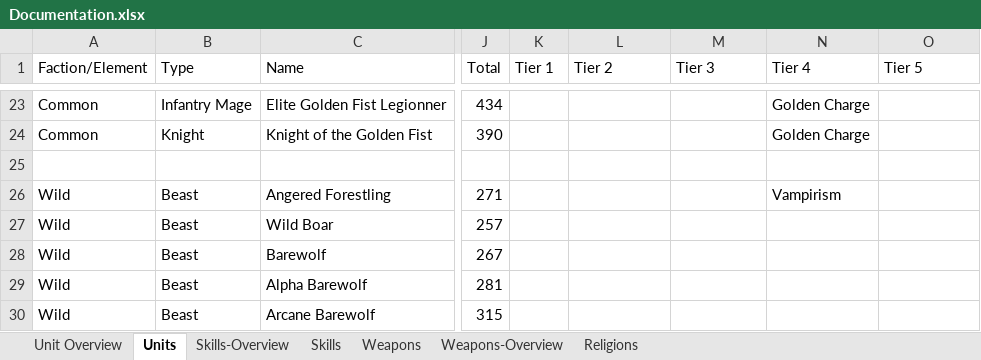
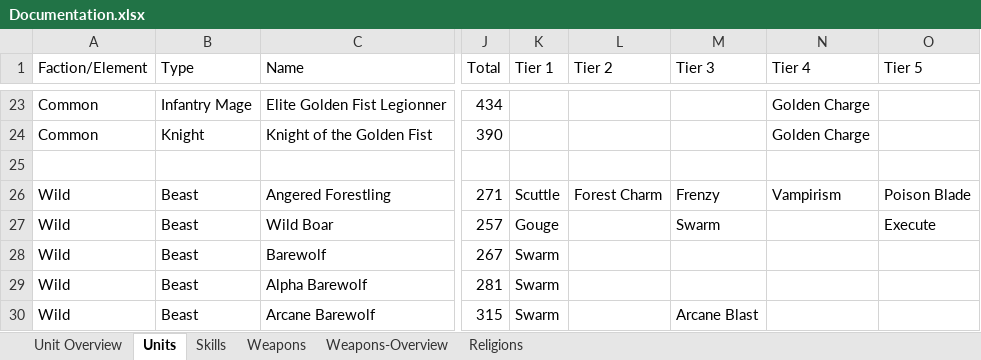
Before and after one commit to dtm32/monogame-project, an Excel workbook: Documentation.xlsx, sheet Units, drawn as a sheet; only a part is shown, gaps mark what is left out; values as stored, in another font and other column widths than the file's, no cell formats; conditional formats not drawn; the diff covers the shown part only; the diff names each change by its address in the sheet, - before the commit and + after, or states it on an @@ line.

Commit message:
more skills added to units

```diff
--- a/Documentation.xlsx (sheet Units)
+++ b/Documentation.xlsx (sheet Units)
@@ sheet tab hidden: Skills-Overview @@
-K26 (Tier 1): (empty)
+K26 (Tier 1): Scuttle
-L26 (Tier 2): (empty)
+L26 (Tier 2): Forest Charm
-M26 (Tier 3): (empty)
+M26 (Tier 3): Frenzy
-O26 (Tier 5): (empty)
+O26 (Tier 5): Poison Blade
-K27 (Tier 1): (empty)
+K27 (Tier 1): Gouge
-M27 (Tier 3): (empty)
+M27 (Tier 3): Swarm
-O27 (Tier 5): (empty)
+O27 (Tier 5): Execute
-K28:K30 (Tier 1): (empty)
+K28:K30 (Tier 1): Swarm
-M30 (Tier 3): (empty)
+M30 (Tier 3): Arcane Blast
```
Also changed, not shown: 43 edited cells elsewhere in this sheet, sheet Skills, sheet Weapons-Overview, cell formats, charts or pictures.
